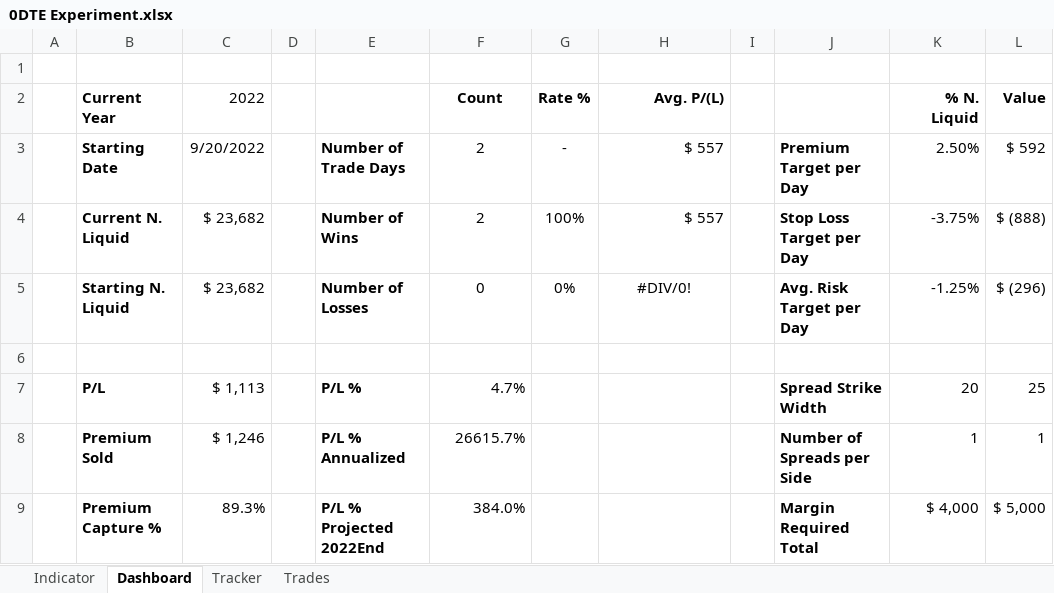
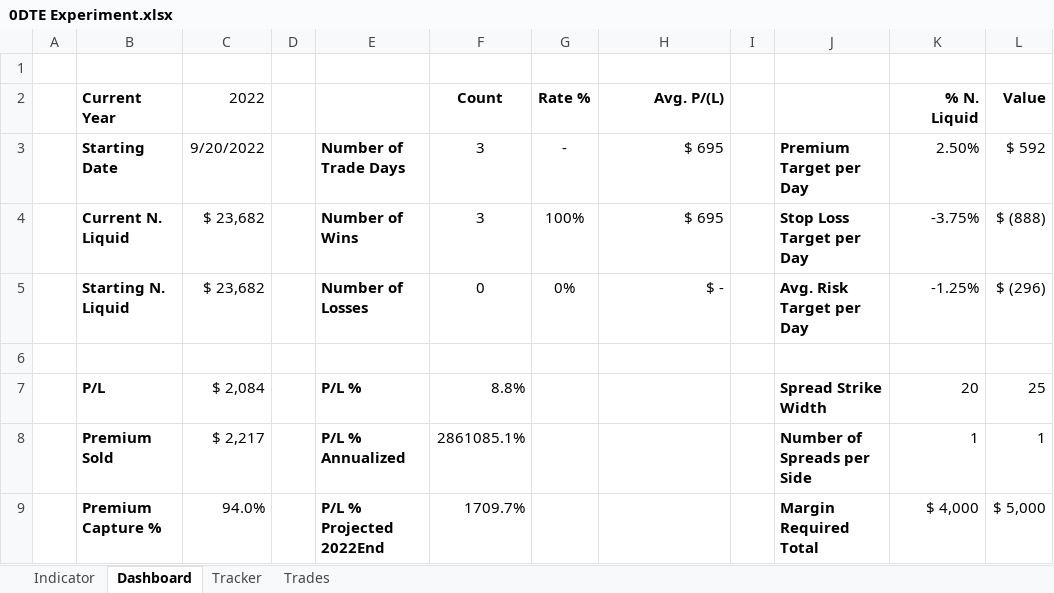
Before and after one commit to SimonisWrong/investingModels, an Excel workbook: 0DTE Experiment.xlsx, sheet Dashboard, drawn as a sheet; values as stored, in another font and other column widths than the file's, no borders; charts and pictures not drawn; the diff names each change by its address in the sheet, - before the commit and + after, or states it on an @@ line.

```diff
--- a/0DTE Experiment.xlsx (sheet Dashboard)
+++ b/0DTE Experiment.xlsx (sheet Dashboard)
-F3:F4 (Count): 2
+F3:F4 (Count): 3
-H3:H4 (Avg. P/(L)): $ 557
+H3:H4 (Avg. P/(L)): $ 695
-H5 (Avg. P/(L)): #DIV/0!
+H5 (Avg. P/(L)): $ -
-H5 alignment: center
+H5 alignment: right
-C7 (2022): $ 1,113
+C7 (2022): $ 2,084
-F7 (Count): 4.7%
+F7 (Count): 8.8%
-C8 (2022): $ 1,246
+C8 (2022): $ 2,217
-F8 (Count): 26615.7%
+F8 (Count): 2861085.1%
-C9 (2022): 89.3%
+C9 (2022): 94.0%
-F9 (Count): 384.0%
+F9 (Count): 1709.7%
```
Also changed, not shown: sheet Tracker, sheet Indicator, sheet Trades, charts or pictures.
